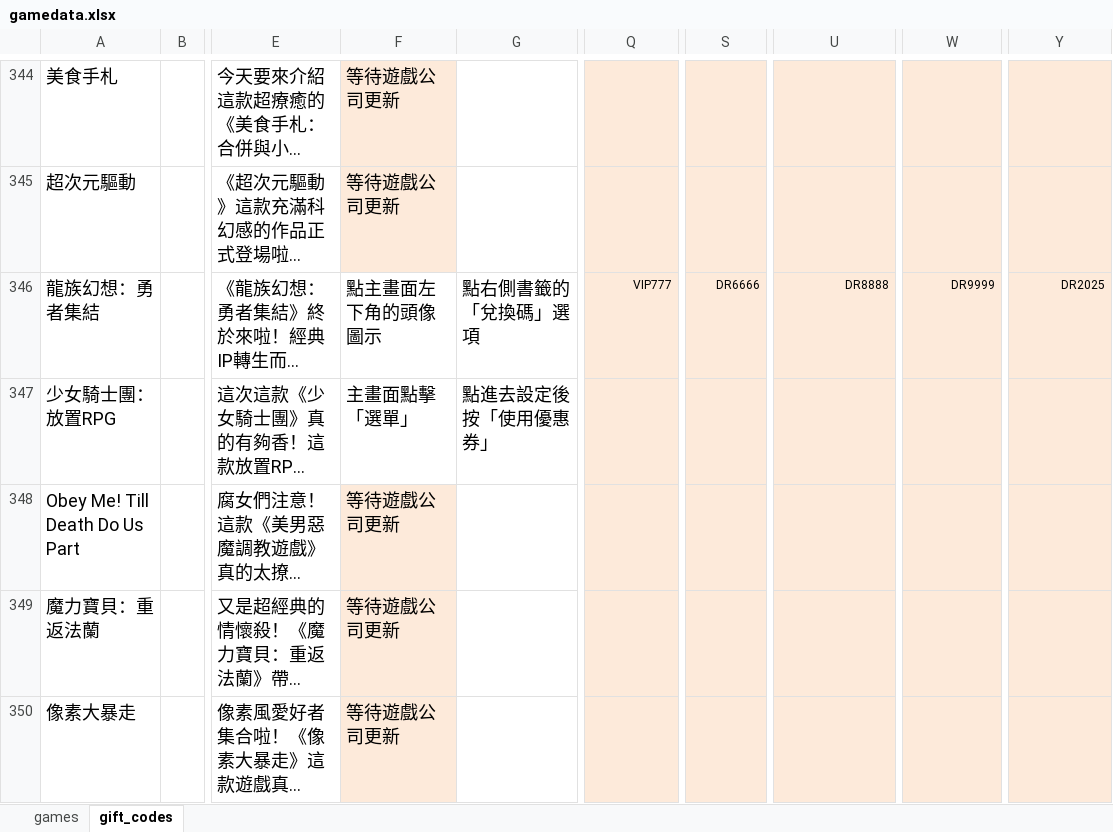
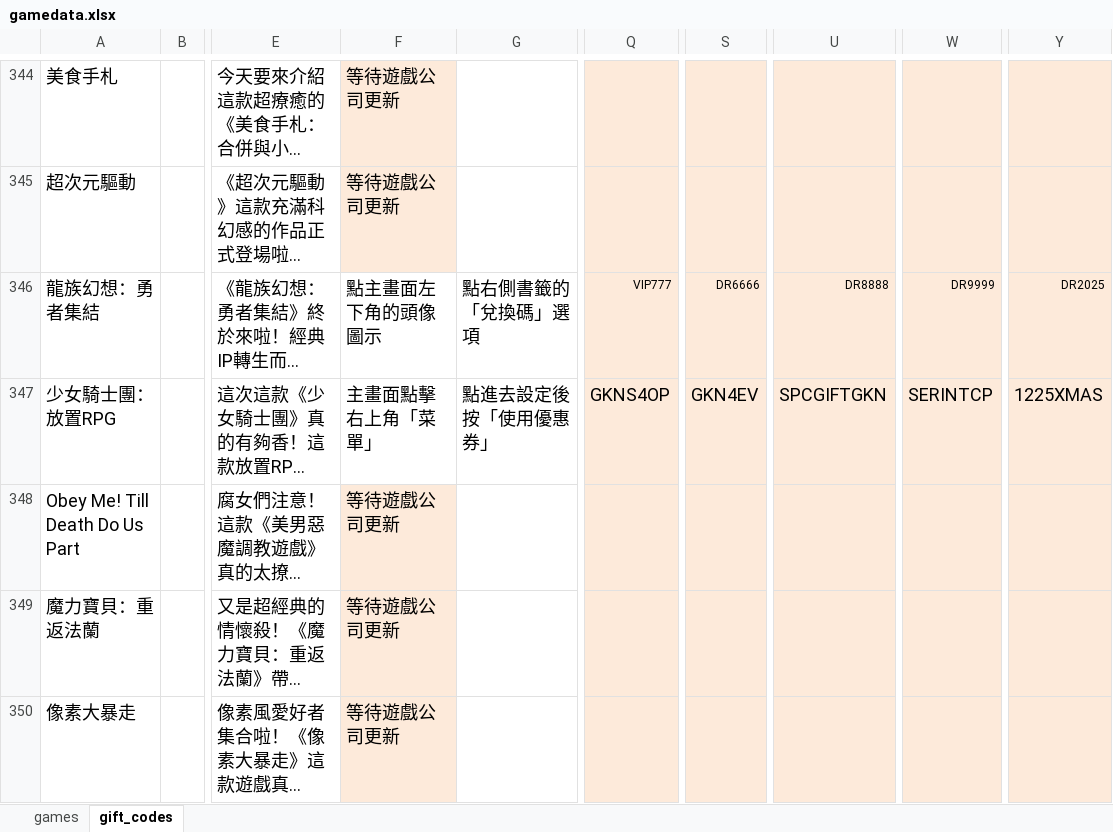
Before and after one commit to diva3322/SSBuy-web, an Excel workbook: detail_giftcode/data/gamedata.xlsx, sheet gift_codes, drawn as a sheet; only a part is shown, gaps mark what is left out; long unchanged cells end in …; values as stored, in another font and other column widths than the file's, no borders; the diff names each change by its address in the sheet, - before the commit and + after, or states it on an @@ line.

```diff
--- a/detail_giftcode/data/gamedata.xlsx (sheet gift_codes)
+++ b/detail_giftcode/data/gamedata.xlsx (sheet gift_codes)
-F347: 主畫面點擊「選單」
+F347: 主畫面點擊右上角「菜單」
-Q347: (empty)
+Q347: GKNS4OP
-S347: (empty)
+S347: GKN4EV
-U347: (empty)
+U347: SPCGIFTGKN
-W347: (empty)
+W347: SERINTCP
-Y347: (empty)
+Y347: 1225XMAS
```
Also changed, not shown: 2 other files.
